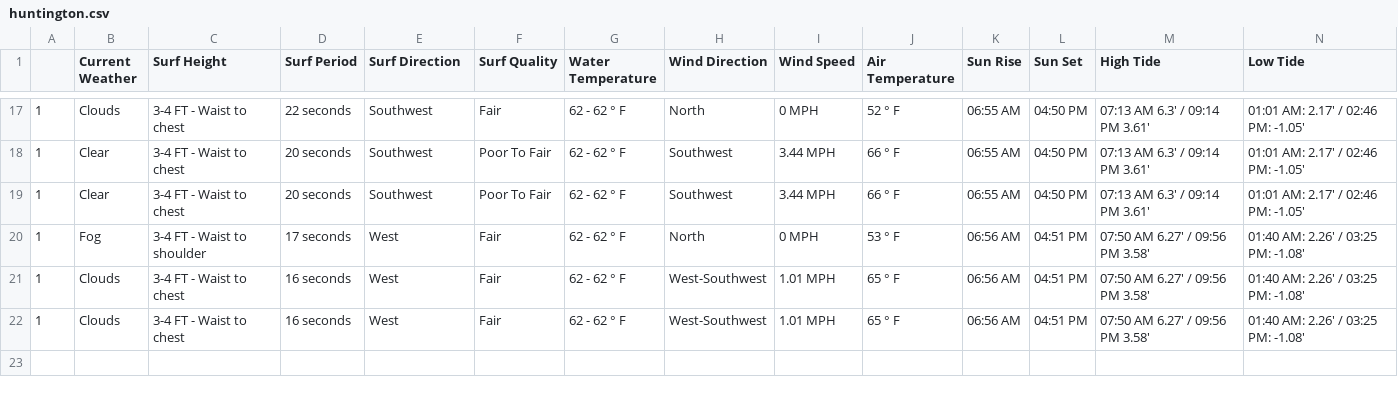
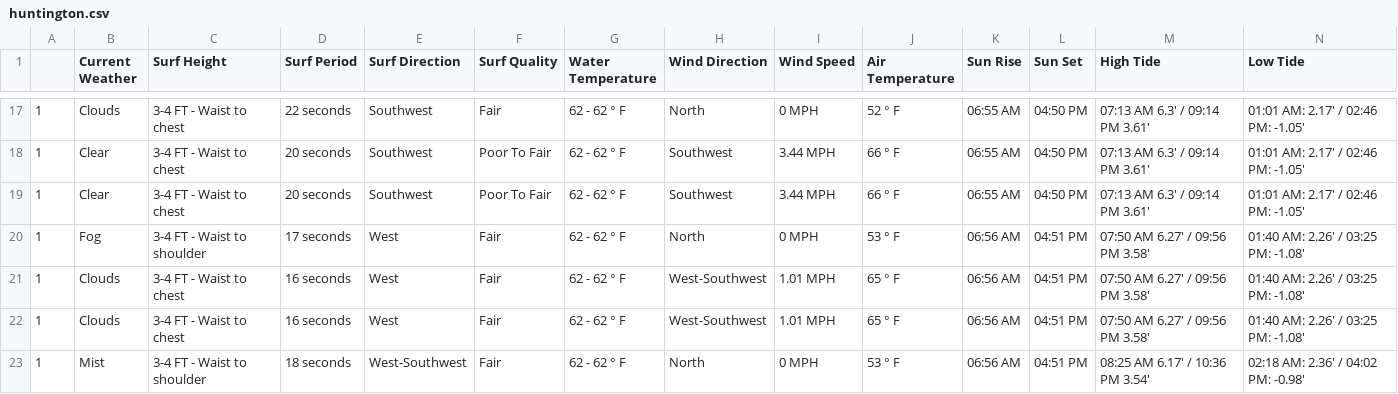
Before and after one commit to MischaRauch/wave_height_prediction_huntington, a CSV file: data/huntington.csv, drawn as a sheet; only a part is shown, gaps mark what is left out; rows hold the shown columns only; the diff names each change by its address in the sheet, - before the commit and + after, or states it on an @@ line.

Commit message:
Scrapper - Auto commit

```diff
--- a/data/huntington.csv
+++ b/data/huntington.csv
+row 23: 1 | Mist | 3-4 FT - Waist to shoulder | 18 seconds | West-Southwest | Fair | 62 - 62 ° F | North | 0 MPH | 53 ° F | 06:56 AM | 04:51 PM | 08:25 AM 6.17' / 10:36 PM 3.54' | 02:18 AM: 2.36' / 04:02 PM: -0.98'
```
